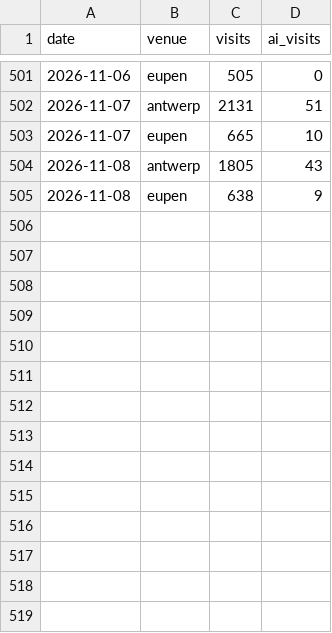
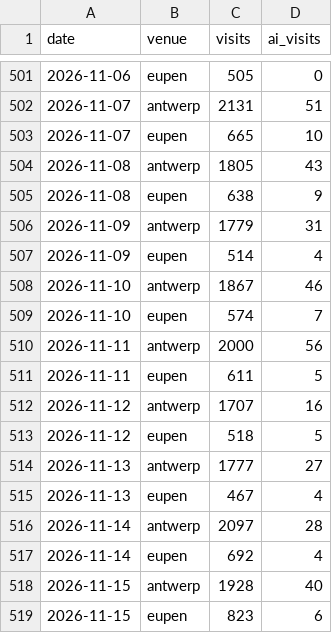
Before and after one commit to Experience-Factory/EF-AI-Traffic-Watch, a CSV file: data/matomo_daily.csv, drawn as a sheet; only a part is shown, gaps mark what is left out.

```diff
--- a/data/matomo_daily.csv
+++ b/data/matomo_daily.csv
@@ -505 +505,15 @@ date,venue,visits,ai_visits
 2026-11-08,eupen,638,9
+2026-11-09,antwerp,1779,31
+2026-11-09,eupen,514,4
+2026-11-10,antwerp,1867,46
+2026-11-10,eupen,574,7
+2026-11-11,antwerp,2000,56
+2026-11-11,eupen,611,5
+2026-11-12,antwerp,1707,16
+2026-11-12,eupen,518,5
+2026-11-13,antwerp,1777,27
+2026-11-13,eupen,467,4
+2026-11-14,antwerp,2097,28
+2026-11-14,eupen,692,4
+2026-11-15,antwerp,1928,40
+2026-11-15,eupen,823,6
```
Also changed, not shown: data/ai_sources_daily.csv, data/ai_sources_venue_daily.csv, 4 other files.
